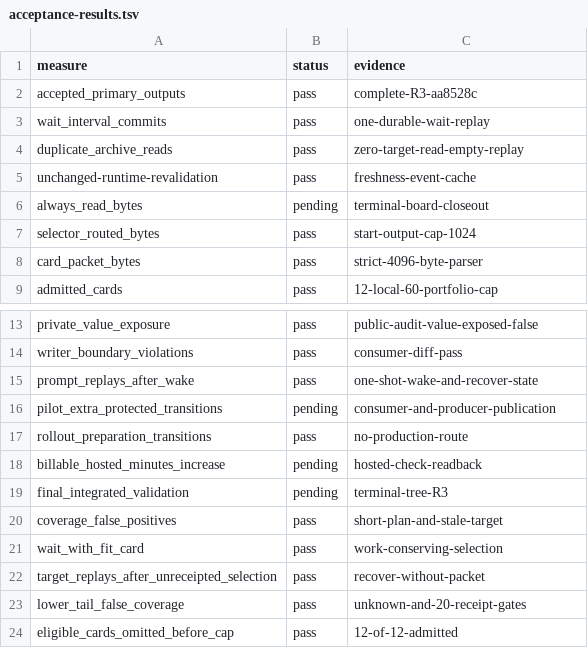
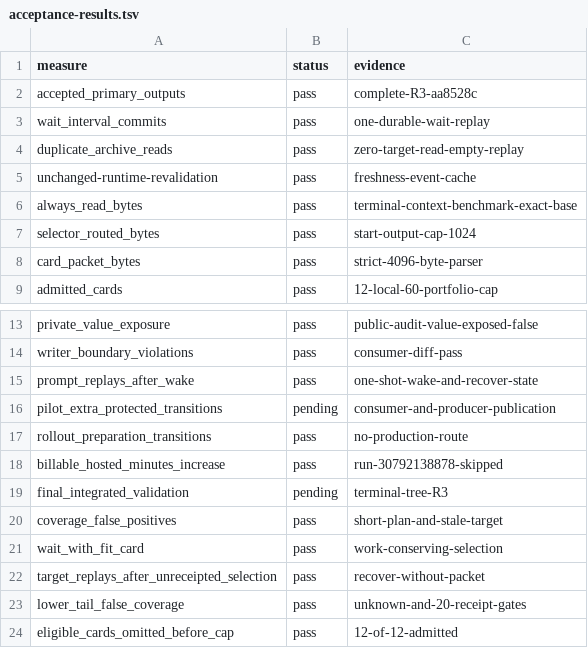
Before and after one commit to rioyokotalab/harness, a TSV file: docs/audits/har383-productive-idle-pilot/acceptance-results.tsv, drawn as a sheet; only a part is shown, gaps mark what is left out.

```diff
--- a/docs/audits/har383-productive-idle-pilot/acceptance-results.tsv
+++ b/docs/audits/har383-productive-idle-pilot/acceptance-results.tsv
@@ -5,3 +5,3 @@ duplicate_archive_reads	pass	zero-target-read-empty-replay
 unchanged-runtime-revalidation	pass	freshness-event-cache
-always_read_bytes	pending	terminal-board-closeout
+always_read_bytes	pass	terminal-context-benchmark-exact-base
 selector_routed_bytes	pass	start-output-cap-1024
@@ -17,3 +17,3 @@ pilot_extra_protected_transitions	pending	consumer-and-producer-publication
 rollout_preparation_transitions	pass	no-production-route
-billable_hosted_minutes_increase	pending	hosted-check-readback
+billable_hosted_minutes_increase	pass	run-30792138878-skipped
 final_integrated_validation	pending	terminal-tree-R3
```
Also changed, not shown: docs/tasks/index.tsv, 4 other files.
